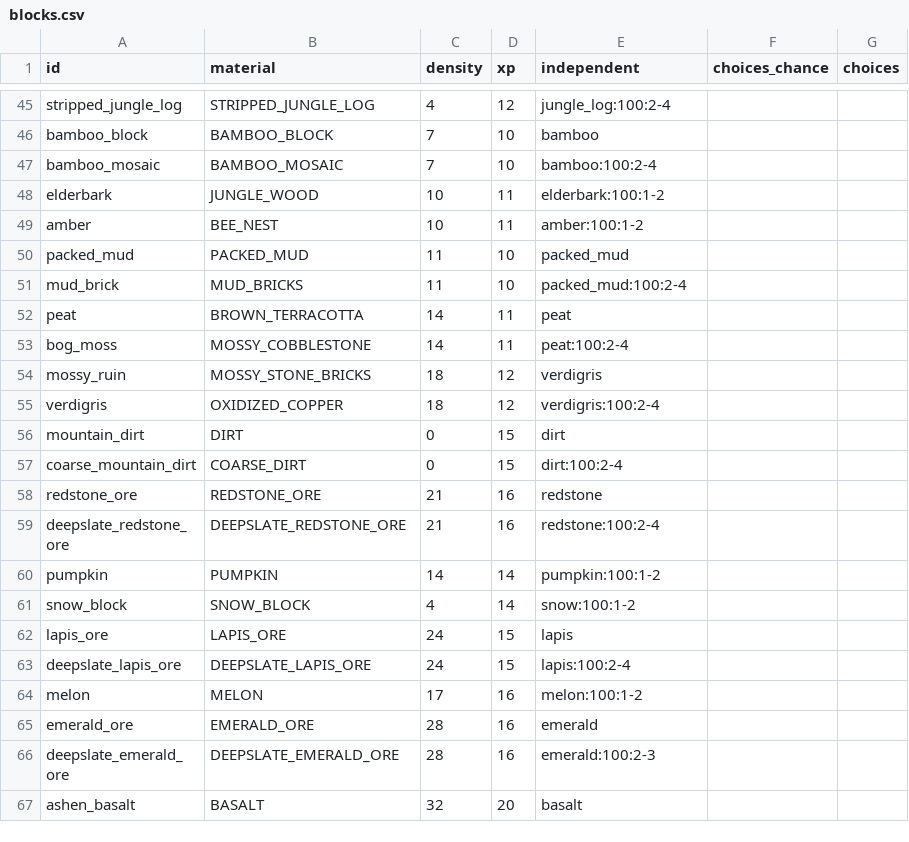
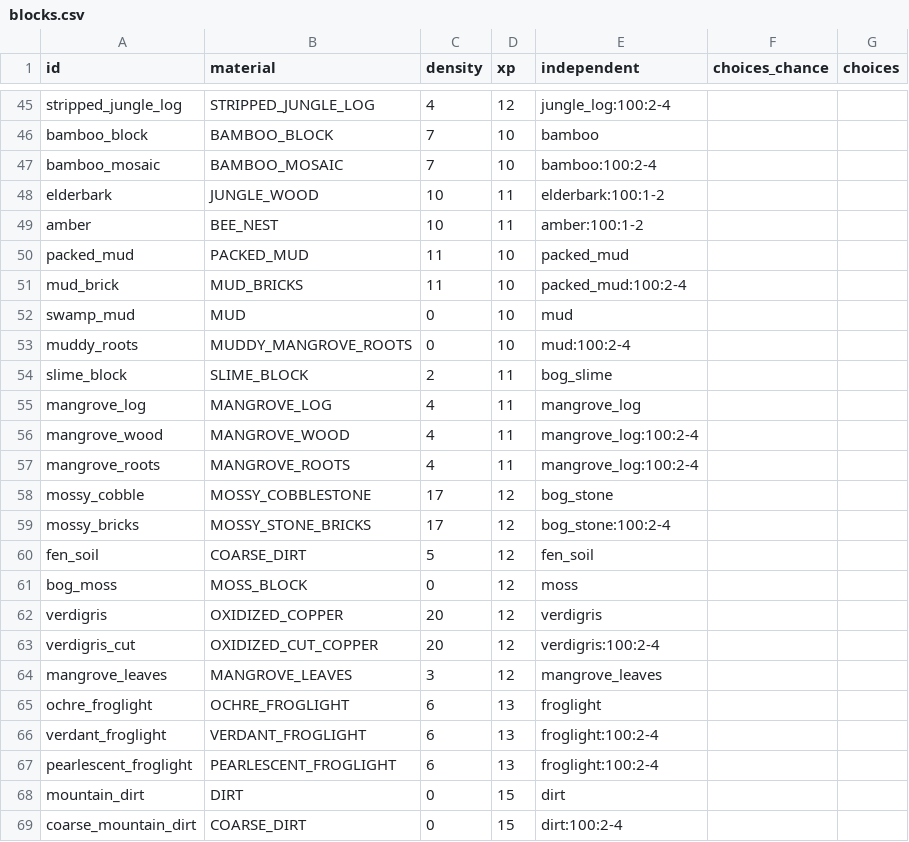
Before and after one commit to charky-p/aurora-plugin, a CSV file: scripts/data/world/blocks.csv, drawn as a sheet; only a part is shown, gaps mark what is left out; the shorter side is filled out with more unchanged rows.

```diff
--- a/scripts/data/world/blocks.csv
+++ b/scripts/data/world/blocks.csv
@@ -51,6 +51,18 @@ packed_mud,PACKED_MUD,11,10,packed_mud,,
 mud_brick,MUD_BRICKS,11,10,packed_mud:100:2-4,,
-peat,BROWN_TERRACOTTA,14,11,peat,,
-bog_moss,MOSSY_COBBLESTONE,14,11,peat:100:2-4,,
-mossy_ruin,MOSSY_STONE_BRICKS,18,12,verdigris,,
-verdigris,OXIDIZED_COPPER,18,12,verdigris:100:2-4,,
+swamp_mud,MUD,0,10,mud,,
+muddy_roots,MUDDY_MANGROVE_ROOTS,0,10,mud:100:2-4,,
+slime_block,SLIME_BLOCK,2,11,bog_slime,,
+mangrove_log,MANGROVE_LOG,4,11,mangrove_log,,
+mangrove_wood,MANGROVE_WOOD,4,11,mangrove_log:100:2-4,,
+mangrove_roots,MANGROVE_ROOTS,4,11,mangrove_log:100:2-4,,
+mossy_cobble,MOSSY_COBBLESTONE,17,12,bog_stone,,
+mossy_bricks,MOSSY_STONE_BRICKS,17,12,bog_stone:100:2-4,,
+fen_soil,COARSE_DIRT,5,12,fen_soil,,
+bog_moss,MOSS_BLOCK,0,12,moss,,
+verdigris,OXIDIZED_COPPER,20,12,verdigris,,
+verdigris_cut,OXIDIZED_CUT_COPPER,20,12,verdigris:100:2-4,,
+mangrove_leaves,MANGROVE_LEAVES,3,12,mangrove_leaves,,
+ochre_froglight,OCHRE_FROGLIGHT,6,13,froglight,,
+verdant_froglight,VERDANT_FROGLIGHT,6,13,froglight:100:2-4,,
+pearlescent_froglight,PEARLESCENT_FROGLIGHT,6,13,froglight:100:2-4,,
 mountain_dirt,DIRT,0,15,dirt,,
```
Also changed, not shown: scripts/data/items/resources.csv, scripts/data/items/resources_special.csv, 38 other files.
